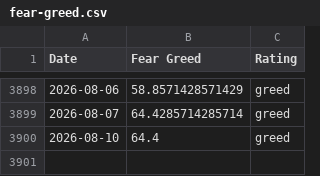
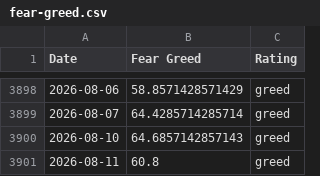
Before and after one commit to whit3rabbit/fear-greed-data, a CSV file: fear-greed.csv, drawn as a sheet; only a part is shown, gaps mark what is left out.

```diff
--- a/fear-greed.csv
+++ b/fear-greed.csv
@@ -3899,2 +3899,3 @@ Date,Fear Greed,Rating
 2026-08-07,64.4285714285714,greed
-2026-08-10,64.4,greed
+2026-08-10,64.6857142857143,greed
+2026-08-11,60.8,greed
```
Also changed, not shown: datasets/cnn_fear_greed.csv, 1 other file.
